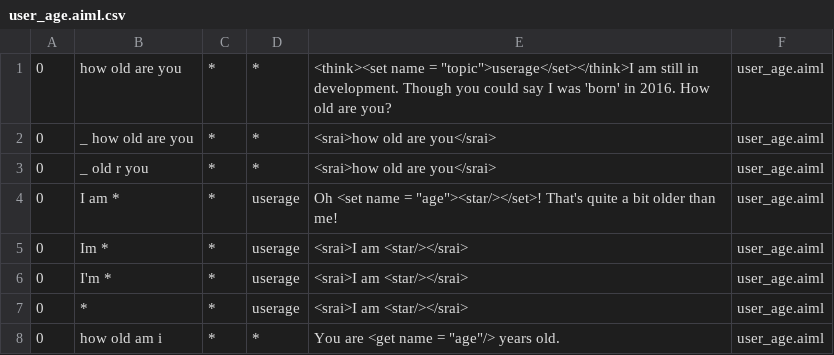
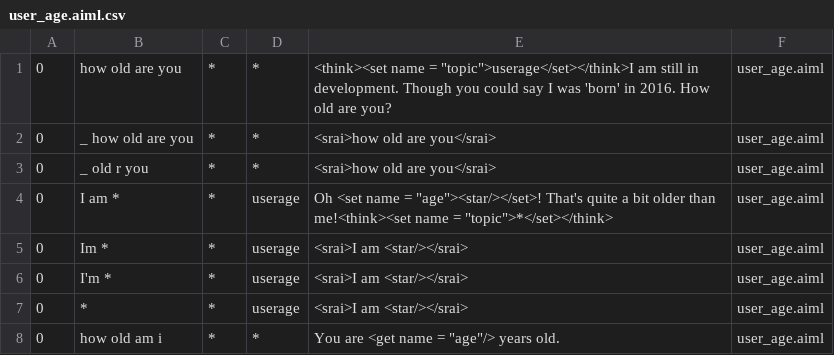
Before and after one commit to s3nt1n3l/gamebot, a CSV file: program-ab-0.0.4.3/bots/gamebot/aimlif/user_age.aiml.csv, drawn as a sheet.

```diff
--- a/program-ab-0.0.4.3/bots/gamebot/aimlif/user_age.aiml.csv
+++ b/program-ab-0.0.4.3/bots/gamebot/aimlif/user_age.aiml.csv
@@ -3,3 +3,3 @@
 0,_ old r you,*,*,<srai>how old are you</srai>,user_age.aiml
-0,I am *,*,userage,Oh <set name = "age"><star/></set>! That's quite a bit older than me!,user_age.aiml
+0,I am *,*,userage,Oh <set name = "age"><star/></set>! That's quite a bit older than me!<think><set name = "topic">*</set></think>,user_age.aiml
 0,Im *,*,userage,<srai>I am <star/></srai>,user_age.aiml
```
Also changed, not shown: program-ab-0.0.4.3/bots/gamebot/aimlif/default.aiml.csv, program-ab-0.0.4.3/bots/gamebot/aimlif/user_name.aiml.csv, 3 other files.
